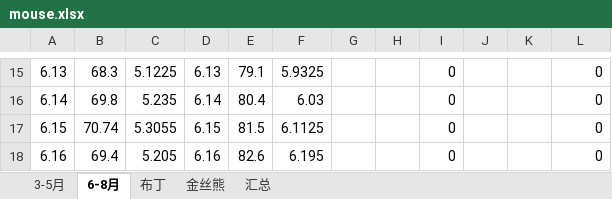
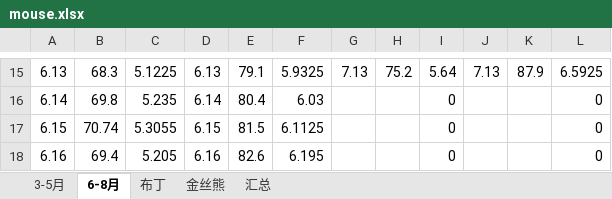
Before and after one commit to Kinggold96/fiction, an Excel workbook: 其他共享文件/mouse.xlsx, sheet 6-8月, drawn as a sheet; only a part is shown, gaps mark what is left out; values as stored, in another font and other column widths than the file's, no borders; the diff covers the shown part only; the diff names each change by its address in the sheet, - before the commit and + after, or states it on an @@ line.

```diff
--- a/其他共享文件/mouse.xlsx (sheet 6-8月)
+++ b/其他共享文件/mouse.xlsx (sheet 6-8月)
-G15: (empty)
+G15: 7.13
-H15: (empty)
+H15: 75.2
-I15: 0
+I15: 5.64
-J15: (empty)
+J15: 7.13
-K15: (empty)
+K15: 87.9
-L15: 0
+L15: 6.5925
```
Also changed, not shown: 28 edited cells elsewhere in this sheet.
